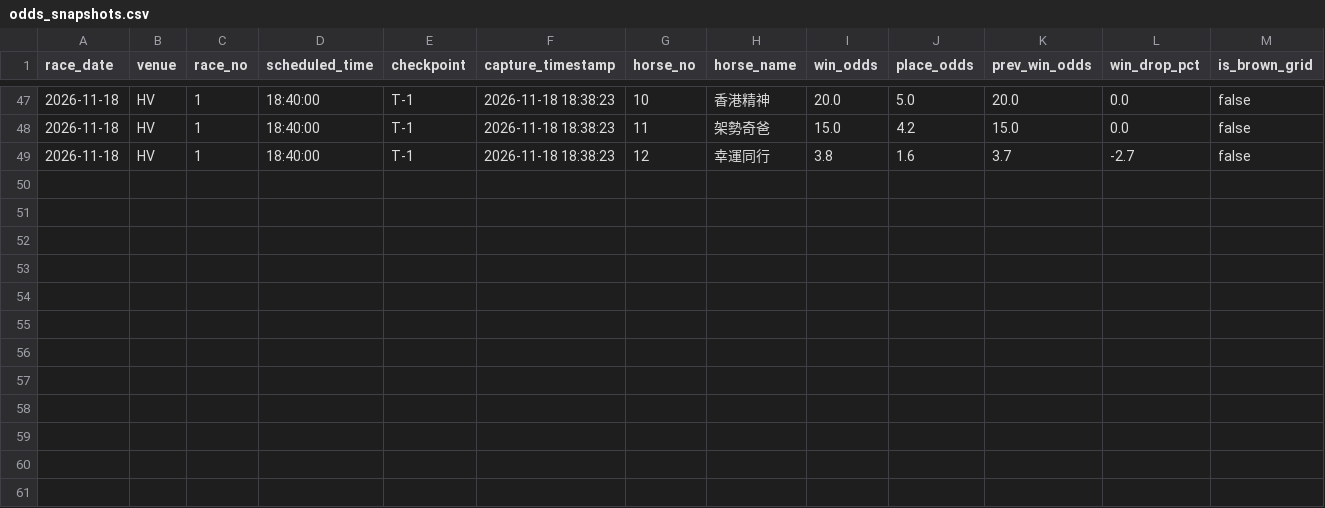
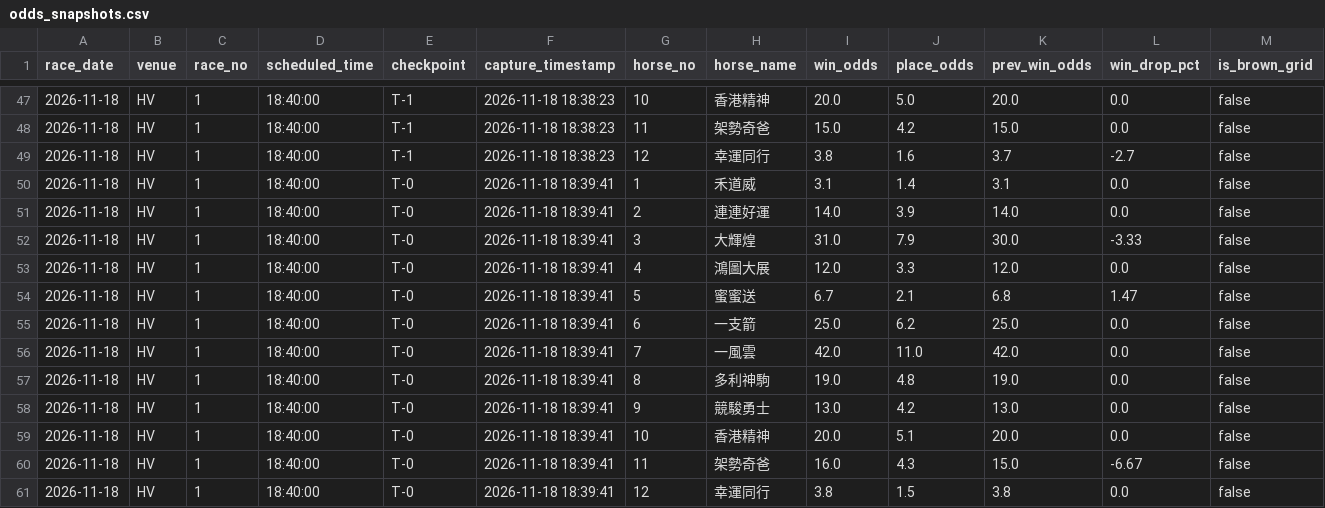
Before and after one commit to readbarapp/jc-strategy, a CSV file: data/odds_snapshots.csv, drawn as a sheet; only a part is shown, gaps mark what is left out; the diff names each change by its address in the sheet, - before the commit and + after, or states it on an @@ line.

```diff
--- a/data/odds_snapshots.csv
+++ b/data/odds_snapshots.csv
+row 50: 2026-11-18 | HV | 1 | 18:40:00 | T-0 | 2026-11-18 18:39:41 | 1 | 禾道威 | 3.1 | 1.4 | 3.1 | 0.0 | false
+row 51: 2026-11-18 | HV | 1 | 18:40:00 | T-0 | 2026-11-18 18:39:41 | 2 | 連連好運 | 14.0 | 3.9 | 14.0 | 0.0 | false
+row 52: 2026-11-18 | HV | 1 | 18:40:00 | T-0 | 2026-11-18 18:39:41 | 3 | 大輝煌 | 31.0 | 7.9 | 30.0 | -3.33 | false
+row 53: 2026-11-18 | HV | 1 | 18:40:00 | T-0 | 2026-11-18 18:39:41 | 4 | 鴻圖大展 | 12.0 | 3.3 | 12.0 | 0.0 | false
+row 54: 2026-11-18 | HV | 1 | 18:40:00 | T-0 | 2026-11-18 18:39:41 | 5 | 蜜蜜送 | 6.7 | 2.1 | 6.8 | 1.47 | false
+row 55: 2026-11-18 | HV | 1 | 18:40:00 | T-0 | 2026-11-18 18:39:41 | 6 | 一支箭 | 25.0 | 6.2 | 25.0 | 0.0 | false
+row 56: 2026-11-18 | HV | 1 | 18:40:00 | T-0 | 2026-11-18 18:39:41 | 7 | 一風雲 | 42.0 | 11.0 | 42.0 | 0.0 | false
+row 57: 2026-11-18 | HV | 1 | 18:40:00 | T-0 | 2026-11-18 18:39:41 | 8 | 多利神駒 | 19.0 | 4.8 | 19.0 | 0.0 | false
+row 58: 2026-11-18 | HV | 1 | 18:40:00 | T-0 | 2026-11-18 18:39:41 | 9 | 競駿勇士 | 13.0 | 4.2 | 13.0 | 0.0 | false
+row 59: 2026-11-18 | HV | 1 | 18:40:00 | T-0 | 2026-11-18 18:39:41 | 10 | 香港精神 | 20.0 | 5.1 | 20.0 | 0.0 | false
+row 60: 2026-11-18 | HV | 1 | 18:40:00 | T-0 | 2026-11-18 18:39:41 | 11 | 架勢奇爸 | 16.0 | 4.3 | 15.0 | -6.67 | false
+row 61: 2026-11-18 | HV | 1 | 18:40:00 | T-0 | 2026-11-18 18:39:41 | 12 | 幸運同行 | 3.8 | 1.5 | 3.8 | 0.0 | false
```
Also changed, not shown: data/odds_board.csv, data/win_board.csv, 9 other files.
